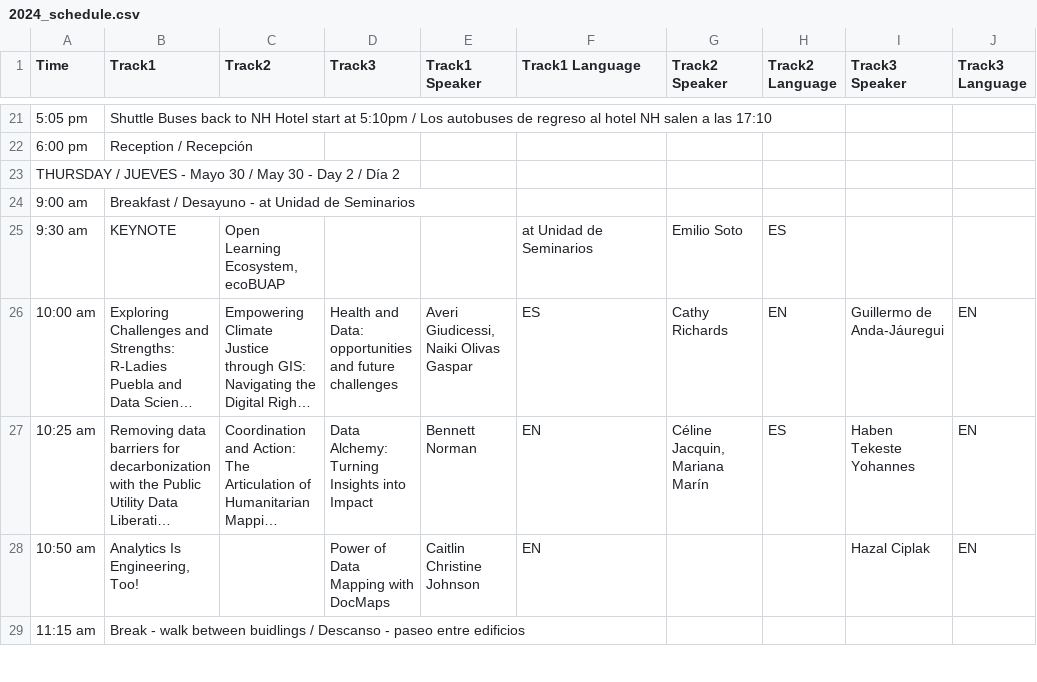
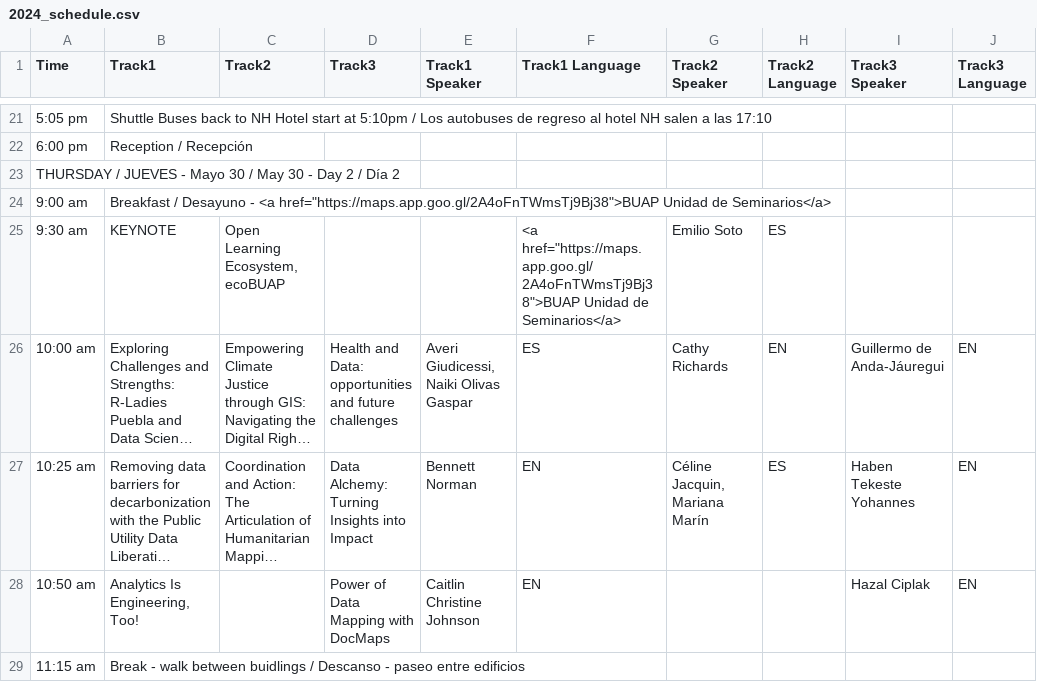
Before and after one commit to maxogden/csvconf.com, a CSV file: _data/2024_schedule.csv, drawn as a sheet; only a part is shown, gaps mark what is left out; long unchanged cells end in …; the diff covers the shown part only; the diff names each change by its address in the sheet, - before the commit and + after, or states it on an @@ line.

Commit message:
Update 2024_schedule.csv

```diff
--- a/_data/2024_schedule.csv
+++ b/_data/2024_schedule.csv
-B24 (Track1): …Desayuno - at Unidad de Seminarios
+B24 (Track1): …Desayuno - <a href="https://maps.app.goo.gl/2A4oFnTWmsTj9Bj38">BUAP Unidad de Seminarios</a>
-F25 (Track1 Language): at Unidad de Seminarios
+F25 (Track1 Language): <a href="https://maps.app.goo.gl/2A4oFnTWmsTj9Bj38">BUAP Unidad de Seminarios</a>
```
Also changed, not shown: 1 added row, 1 removed row and 6 edited cells elsewhere in this file.
